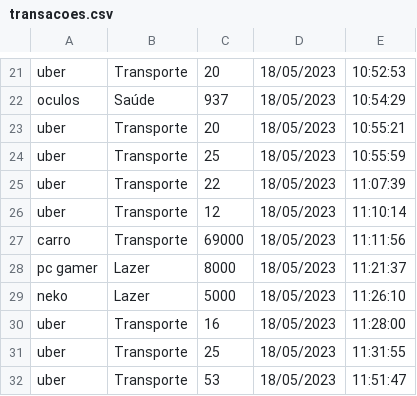
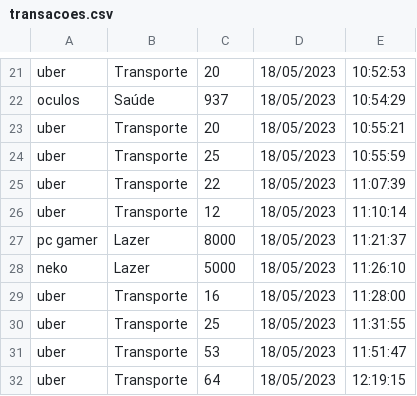
Before and after one commit to gabrielrroma/Projeto-de-programacao, a CSV file: transacoes.csv, drawn as a sheet; only a part is shown, gaps mark what is left out.

```diff
--- a/transacoes.csv
+++ b/transacoes.csv
@@ -26,3 +26,2 @@ uber;Transporte;22;18/05/2023;11:07:39
 uber;Transporte;12;18/05/2023;11:10:14
-carro;Transporte;69000;18/05/2023;11:11:56
 pc gamer;Lazer;8000;18/05/2023;11:21:37
@@ -32 +31,2 @@ uber;Transporte;25;18/05/2023;11:31:55
 uber;Transporte;53;18/05/2023;11:51:47
+uber;Transporte;64;18/05/2023;12:19:15
```
Also changed, not shown: 2 other files.
